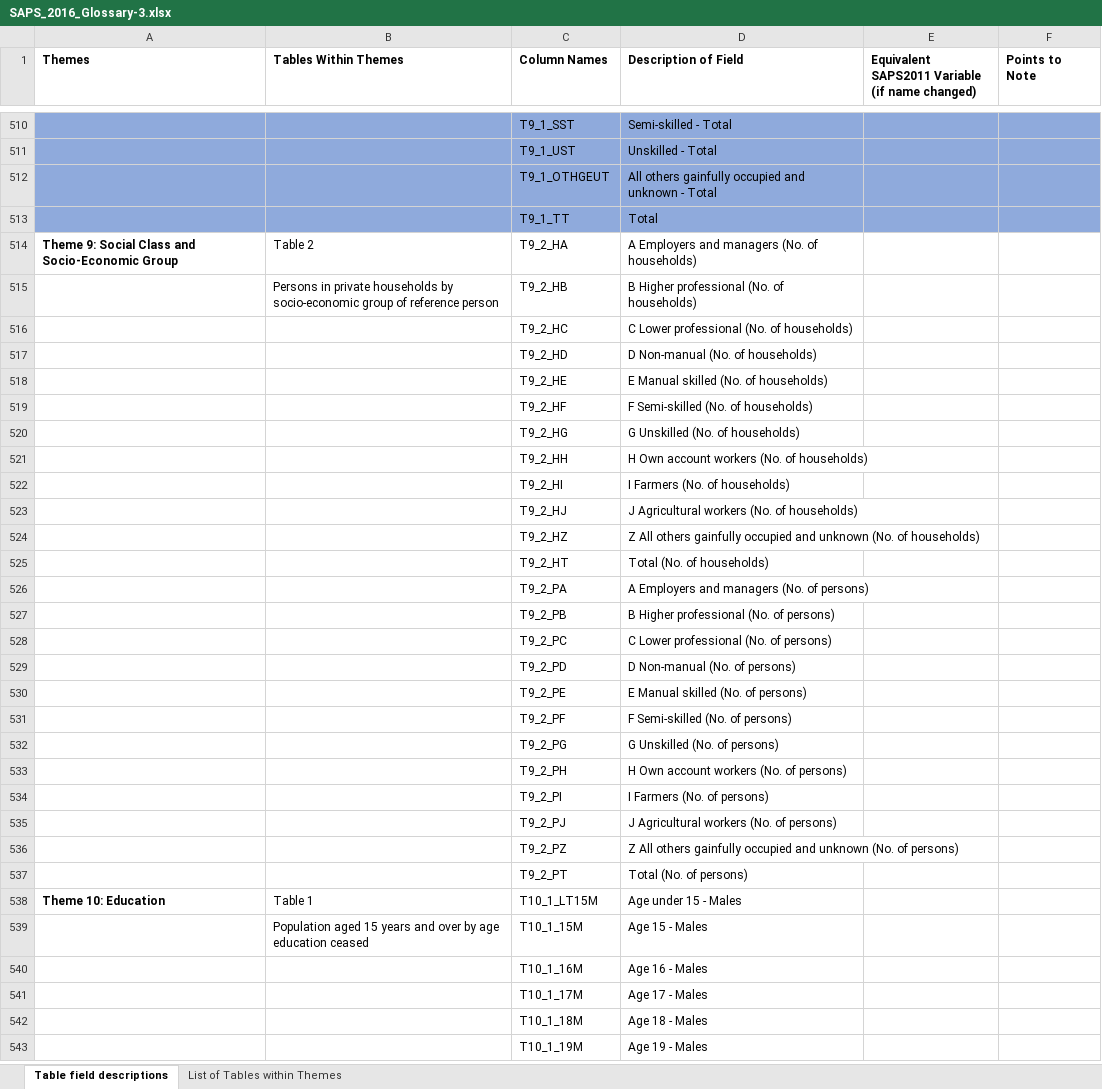
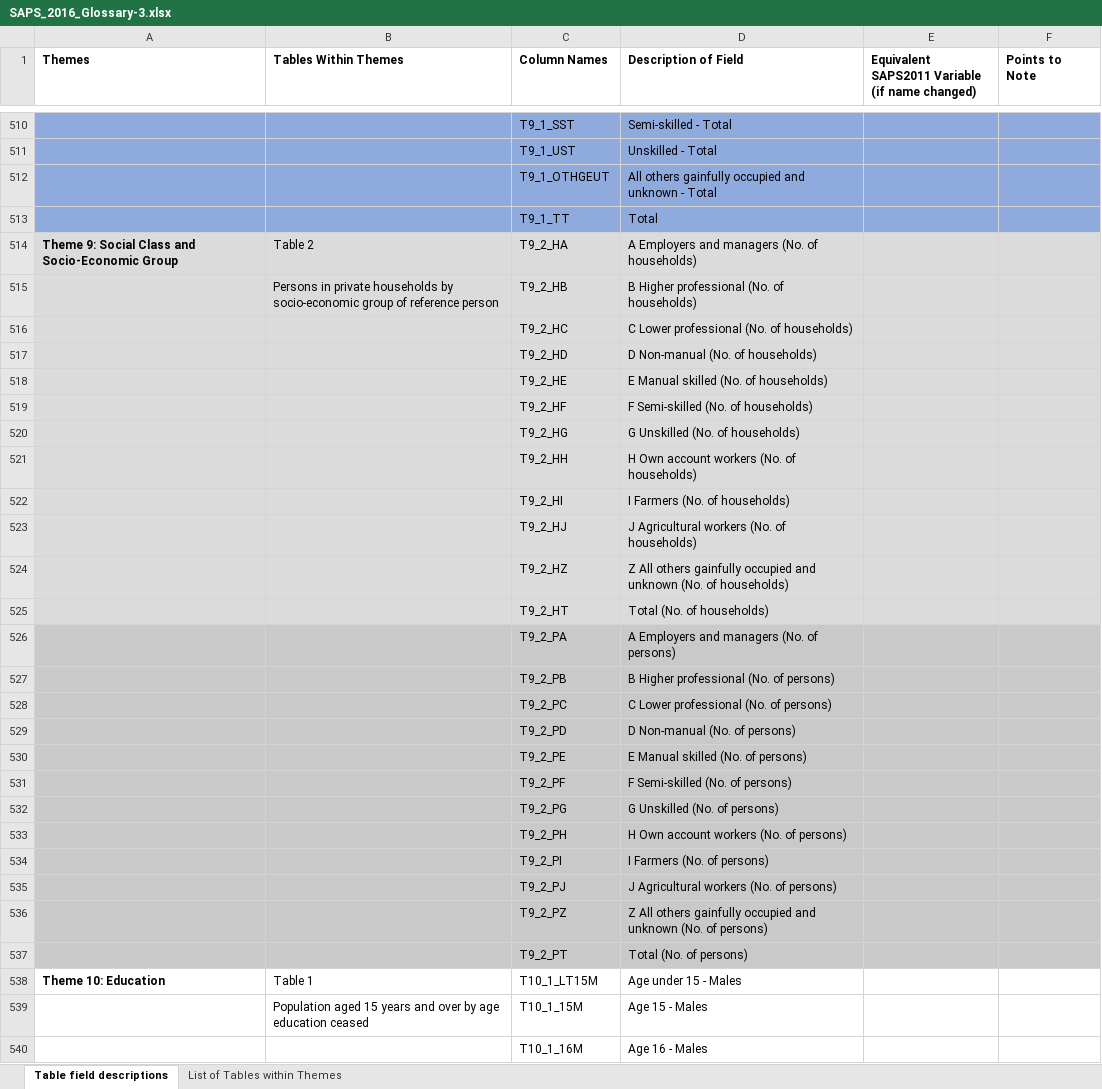
Before and after one commit to JackDaedalus/DataVizLabs, an Excel workbook: CA2/SAPS_2016_Glossary-3.xlsx, sheet Table field descriptions, drawn as a sheet; only a part is shown, gaps mark what is left out; the shorter side is filled out with more unchanged rows; values as stored, in another font and other column widths than the file's, no borders; the diff covers the shown part only; the diff names each change by its address in the sheet, - before the commit and + after, or states it on an @@ line.

```diff
--- a/CA2/SAPS_2016_Glossary-3.xlsx (sheet Table field descriptions)
+++ b/CA2/SAPS_2016_Glossary-3.xlsx (sheet Table field descriptions)
-A514:F525 fill: none
+A514:F525 fill: #DBDBDB
-A526:F537 fill: none
+A526:F537 fill: #C9C9C9
```
Also changed, not shown: cell formats elsewhere in this sheet, 4 other files.
